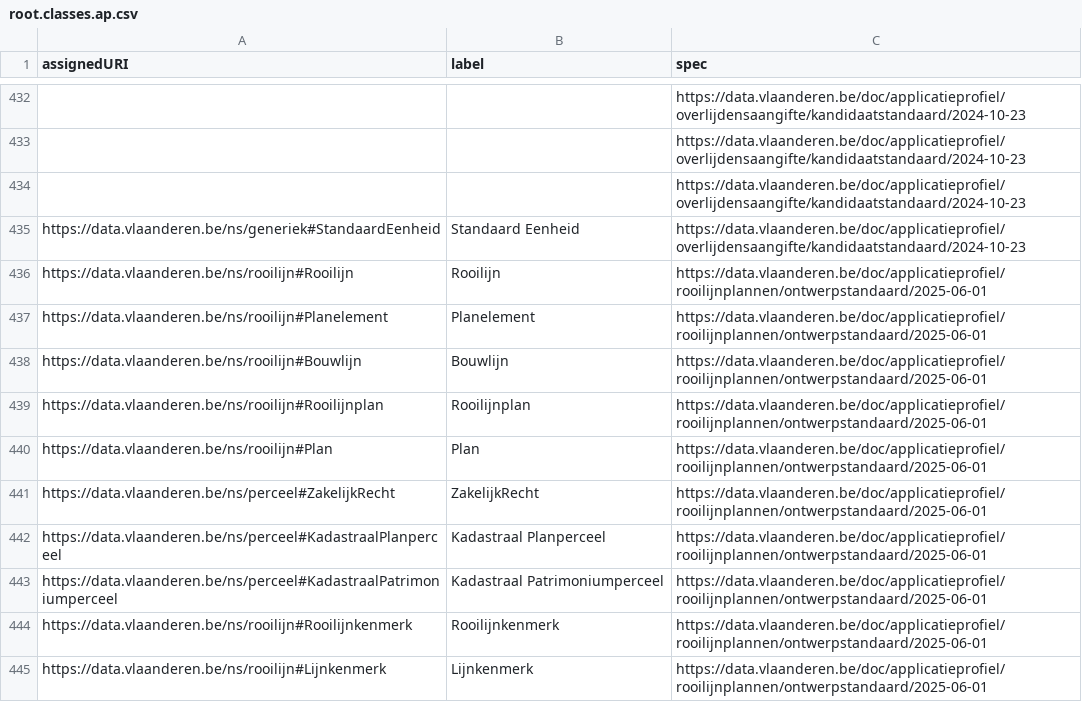
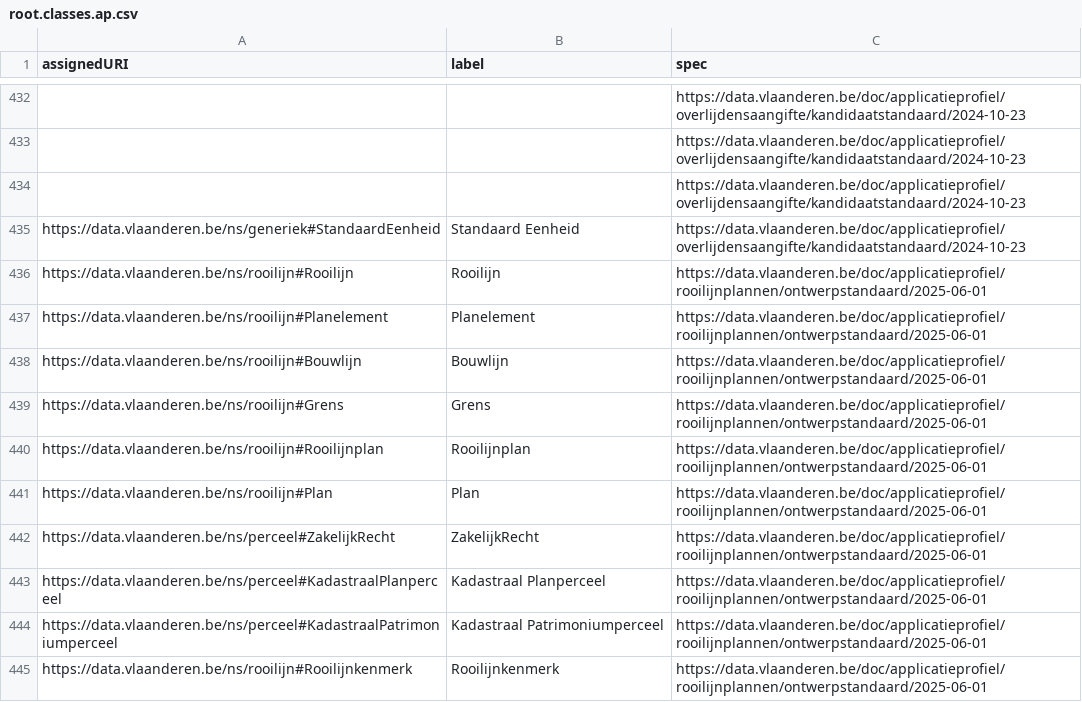
Before and after one commit to Informatievlaanderen/data.vlaanderen.be-statistics, a CSV file: root.classes.ap.csv, drawn as a sheet; only a part is shown, gaps mark what is left out; the shorter side is filled out with more unchanged rows.

```diff
--- a/root.classes.ap.csv
+++ b/root.classes.ap.csv
@@ -438,2 +438,3 @@
 "https://data.vlaanderen.be/ns/rooilijn#Bouwlijn","Bouwlijn","https://data.vlaanderen.be/doc/applicatieprofiel/rooilijnplannen/ontwerpstandaard/2025-06-01"
+"https://data.vlaanderen.be/ns/rooilijn#Grens","Grens","https://data.vlaanderen.be/doc/applicatieprofiel/rooilijnplannen/ontwerpstandaard/2025-06-01"
 "https://data.vlaanderen.be/ns/rooilijn#Rooilijnplan","Rooilijnplan","https://data.vlaanderen.be/doc/applicatieprofiel/rooilijnplannen/ontwerpstandaard/2025-06-01"
```
Also changed, not shown: root.classes.voc.csv, root.externalclasses.ap.csv, 16 other files.
